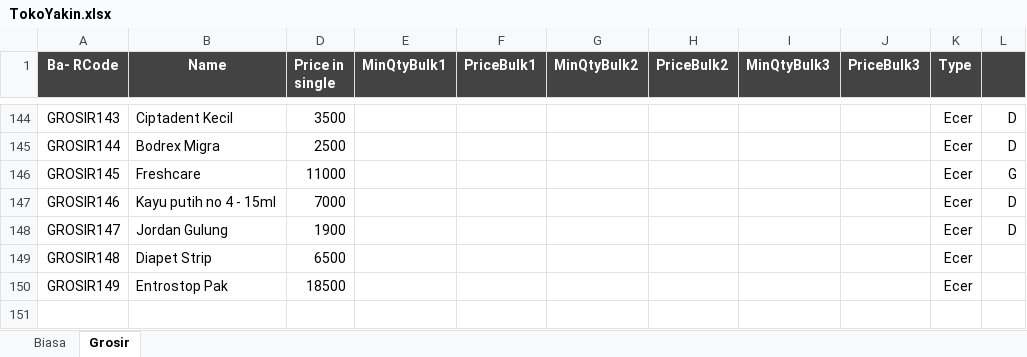
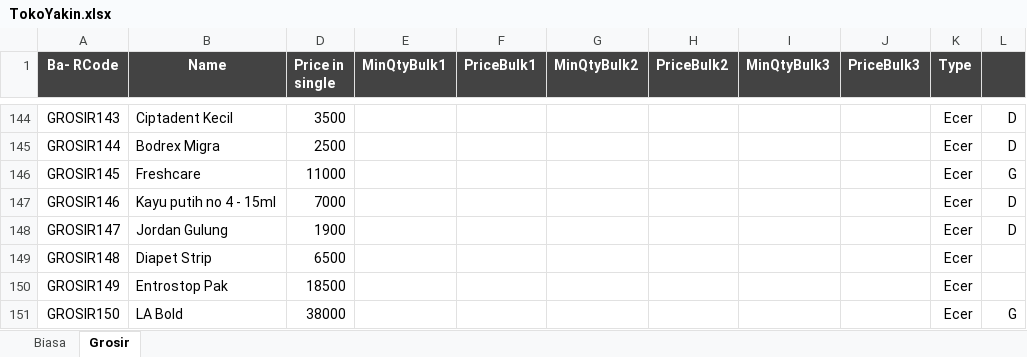
Before and after one commit to rudiath95/toko-yakin, an Excel workbook: TokoYakin.xlsx, sheet Grosir, drawn as a sheet; only a part is shown, gaps mark what is left out; values as stored, in another font and other column widths than the file's, no borders; charts and pictures and conditional formats not drawn; the diff names each change by its address in the sheet, - before the commit and + after, or states it on an @@ line.

```diff
--- a/TokoYakin.xlsx (sheet Grosir)
+++ b/TokoYakin.xlsx (sheet Grosir)
+row 151: GROSIR150 | LA Bold | 38000 |  |  |  |  |  |  | Ecer | G
```
Also changed, not shown: sheet Biasa, hidden cells.
